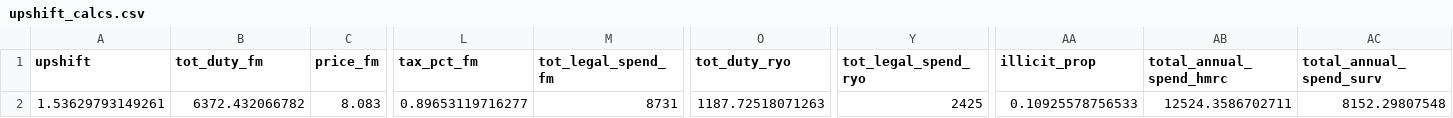
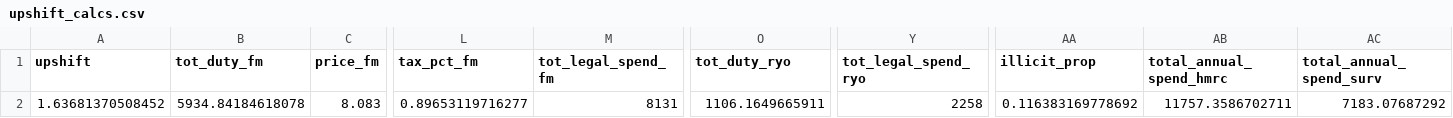
Before and after one commit to STAPM/smoke-free-dividend, a CSV file: intermediate_data/upshift_calcs.csv, drawn as a sheet; only a part is shown, gaps mark what is left out; the diff names each change by its address in the sheet, - before the commit and + after, or states it on an @@ line.

```diff
--- a/intermediate_data/upshift_calcs.csv
+++ b/intermediate_data/upshift_calcs.csv
-A2 (upshift): 1.53629793149261
+A2 (upshift): 1.63681370508452
-B2 (tot_duty_fm): 6372.432066782
+B2 (tot_duty_fm): 5934.84184618078
-M2 (tot_legal_spend_fm): 8731
+M2 (tot_legal_spend_fm): 8131
-O2 (tot_duty_ryo): 1187.72518071263
+O2 (tot_duty_ryo): 1106.1649665911
-Y2 (tot_legal_spend_ryo): 2425
+Y2 (tot_legal_spend_ryo): 2258
-AA2 (illicit_prop): 0.10925578756533
+AA2 (illicit_prop): 0.116383169778692
-AB2 (total_annual_spend_hmrc): 12524.3586702711
+AB2 (total_annual_spend_hmrc): 11757.3586702711
-AC2 (total_annual_spend_surv): 8152.29807548
+AC2 (total_annual_spend_surv): 7183.07687292
```
Also changed, not shown: intermediate_data/weekly_spend_age.csv, intermediate_data/weekly_spend_all.csv, 14 other files.
